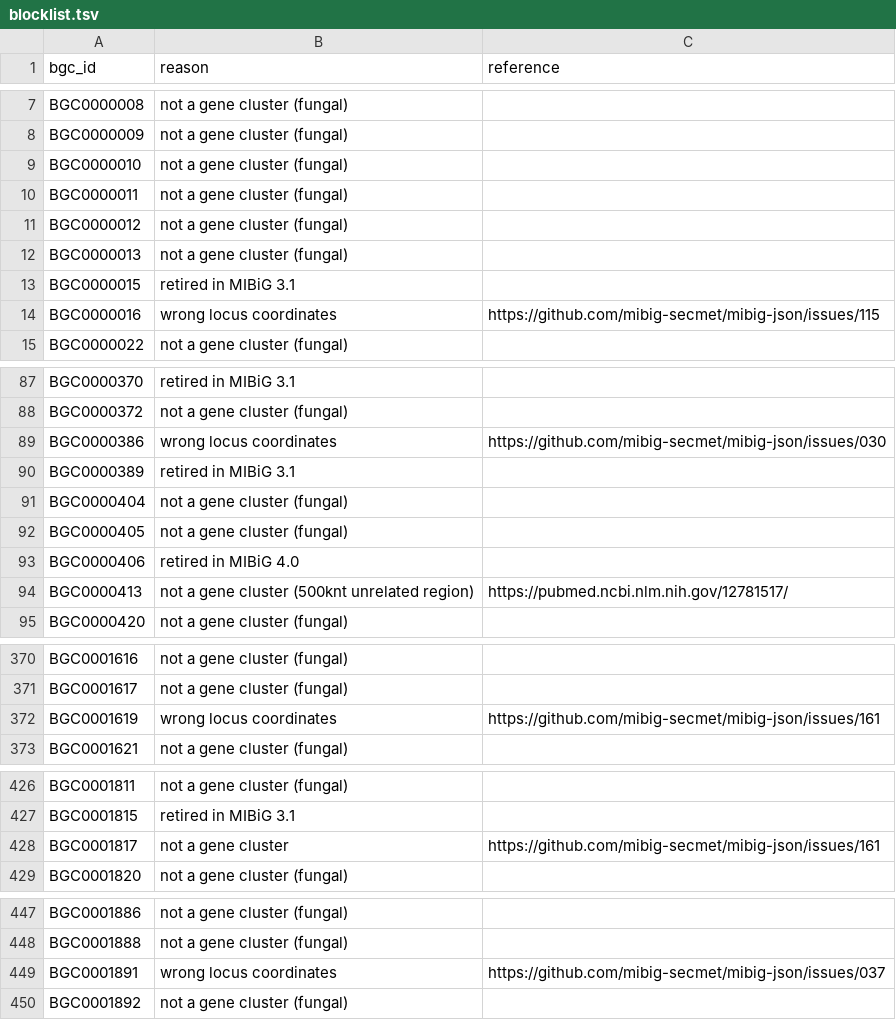
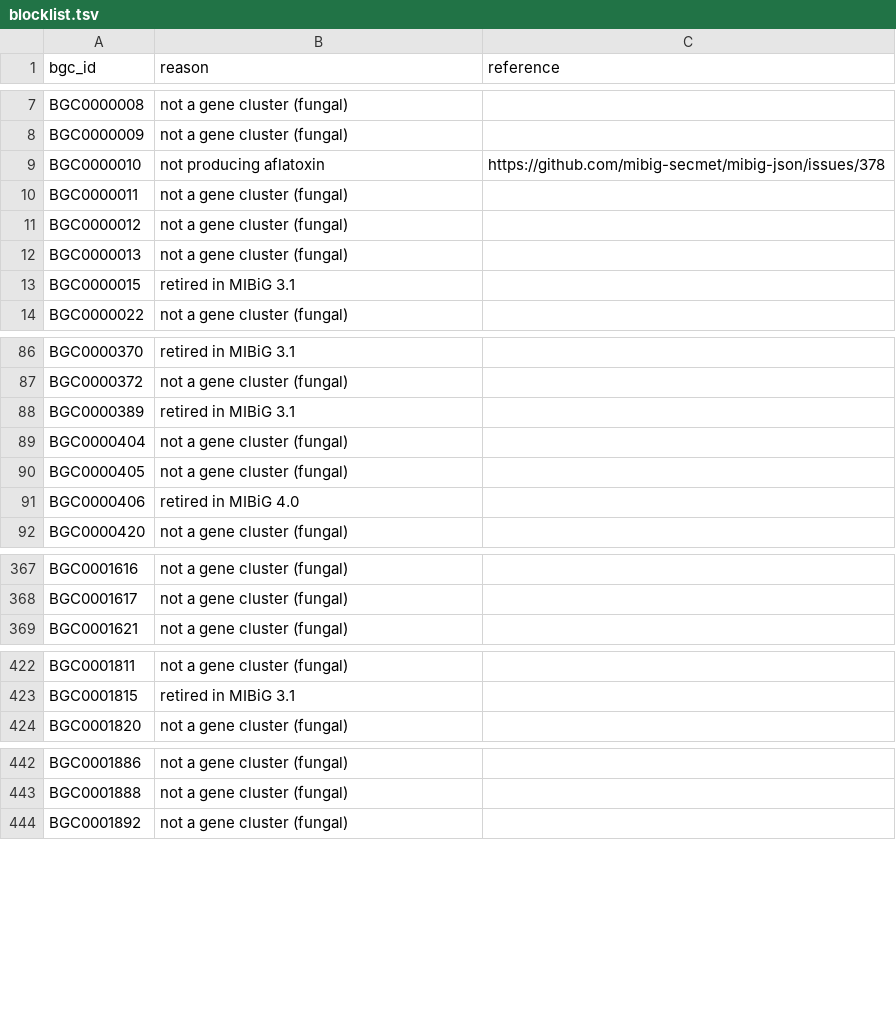
Before and after one commit to zellerlab/CHAMOIS, a TSV file: data/mibig/blocklist.tsv, drawn as a sheet; only a part is shown, gaps mark what is left out; the diff covers the shown part only.

```diff
--- a/data/mibig/blocklist.tsv
+++ b/data/mibig/blocklist.tsv
@@ -8,3 +8,3 @@ BGC0000008	not a gene cluster (fungal)
 BGC0000009	not a gene cluster (fungal)	
-BGC0000010	not a gene cluster (fungal)	
+BGC0000010	not producing aflatoxin	https://github.com/mibig-secmet/mibig-json/issues/378
 BGC0000011	not a gene cluster (fungal)	
@@ -13,3 +13,2 @@ BGC0000013	not a gene cluster (fungal)
 BGC0000015	retired in MIBiG 3.1	
-BGC0000016	wrong locus coordinates	https://github.com/mibig-secmet/mibig-json/issues/115
 BGC0000022	not a gene cluster (fungal)	
@@ -88,3 +87,2 @@ BGC0000370	retired in MIBiG 3.1
 BGC0000372	not a gene cluster (fungal)	
-BGC0000386	wrong locus coordinates	https://github.com/mibig-secmet/mibig-json/issues/030
 BGC0000389	retired in MIBiG 3.1	
@@ -93,3 +91,2 @@ BGC0000405	not a gene cluster (fungal)
 BGC0000406	retired in MIBiG 4.0	
-BGC0000413	not a gene cluster (500knt unrelated region)	https://pubmed.ncbi.nlm.nih.gov/12781517/
 BGC0000420	not a gene cluster (fungal)	
@@ -371,3 +368,2 @@ BGC0001616	not a gene cluster (fungal)
 BGC0001617	not a gene cluster (fungal)	
-BGC0001619	wrong locus coordinates	https://github.com/mibig-secmet/mibig-json/issues/161
 BGC0001621	not a gene cluster (fungal)	
@@ -427,3 +423,2 @@ BGC0001811	not a gene cluster (fungal)
 BGC0001815	retired in MIBiG 3.1	
-BGC0001817	not a gene cluster	https://github.com/mibig-secmet/mibig-json/issues/161
 BGC0001820	not a gene cluster (fungal)	
@@ -448,3 +443,2 @@ BGC0001886	not a gene cluster (fungal)
 BGC0001888	not a gene cluster (fungal)	
-BGC0001891	wrong locus coordinates	https://github.com/mibig-secmet/mibig-json/issues/037
 BGC0001892	not a gene cluster (fungal)	
```
Also changed, not shown: 1 added row, 4 removed rows and 18 edited cells elsewhere in this file, 2 other files.
